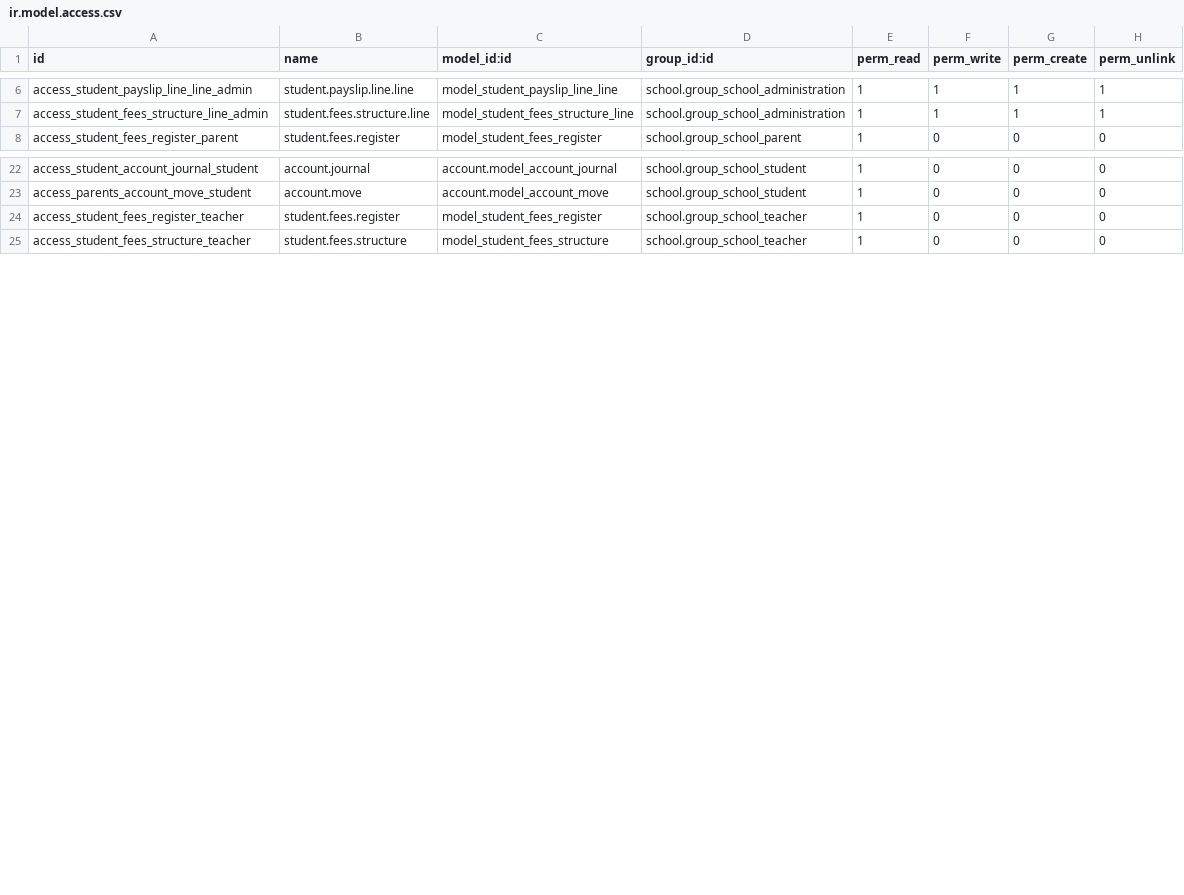
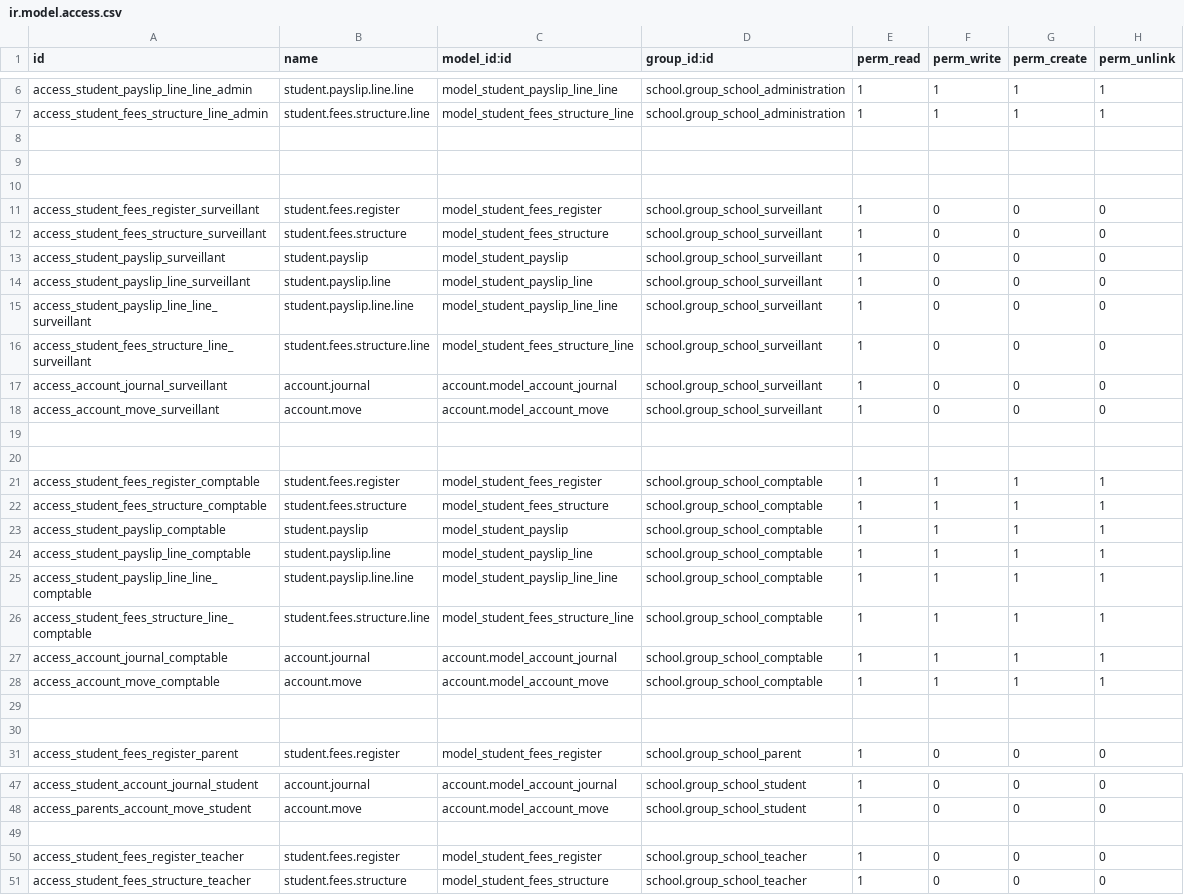
Before and after one commit to optesis-diw/gastonbache15-github, a CSV file: school_fees/security/ir.model.access.csv, drawn as a sheet; only a part is shown, gaps mark what is left out; the diff covers the shown part only; the diff names each change by its address in the sheet, - before the commit and + after, or states it on an @@ line.

Commit message:
add groupe de securite comptable pour le module fees

```diff
--- a/school_fees/security/ir.model.access.csv
+++ b/school_fees/security/ir.model.access.csv
+row 8: (empty)
+row 9: (empty)
+row 10: (empty)
+row 11: access_student_fees_register_surveillant | student.fees.register | model_student_fees_register | school.group_school_surveillant | 1 | 0 | 0 | 0
+row 12: access_student_fees_structure_surveillant | student.fees.structure | model_student_fees_structure | school.group_school_surveillant | 1 | 0 | 0 | 0
+row 13: access_student_payslip_surveillant | student.payslip | model_student_payslip | school.group_school_surveillant | 1 | 0 | 0 | 0
+row 14: access_student_payslip_line_surveillant | student.payslip.line | model_student_payslip_line | school.group_school_surveillant | 1 | 0 | 0 | 0
+row 15: access_student_payslip_line_line_surveillant | student.payslip.line.line | model_student_payslip_line_line | school.group_school_surveillant | 1 | 0 | 0 | 0
+row 16: access_student_fees_structure_line_surveillant | student.fees.structure.line | model_student_fees_structure_line | school.group_school_surveillant | 1 | 0 | 0 | 0
+row 17: access_account_journal_surveillant | account.journal | account.model_account_journal | school.group_school_surveillant | 1 | 0 | 0 | 0
+row 18: access_account_move_surveillant | account.move | account.model_account_move | school.group_school_surveillant | 1 | 0 | 0 | 0
+row 19: (empty)
+row 20: (empty)
+row 21: access_student_fees_register_comptable | student.fees.register | model_student_fees_register | school.group_school_comptable | 1 | 1 | 1 | 1
+row 22: access_student_fees_structure_comptable | student.fees.structure | model_student_fees_structure | school.group_school_comptable | 1 | 1 | 1 | 1
+row 23: access_student_payslip_comptable | student.payslip | model_student_payslip | school.group_school_comptable | 1 | 1 | 1 | 1
+row 24: access_student_payslip_line_comptable | student.payslip.line | model_student_payslip_line | school.group_school_comptable | 1 | 1 | 1 | 1
+row 25: access_student_payslip_line_line_comptable | student.payslip.line.line | model_student_payslip_line_line | school.group_school_comptable | 1 | 1 | 1 | 1
+row 26: access_student_fees_structure_line_comptable | student.fees.structure.line | model_student_fees_structure_line | school.group_school_comptable | 1 | 1 | 1 | 1
+row 27: access_account_journal_comptable | account.journal | account.model_account_journal | school.group_school_comptable | 1 | 1 | 1 | 1
+row 28: access_account_move_comptable | account.move | account.model_account_move | school.group_school_comptable | 1 | 1 | 1 | 1
+row 29: (empty)
+row 30: (empty)
+row 49: (empty)
```
Also changed, not shown: 2 added rows elsewhere in this file, 1 other file.
